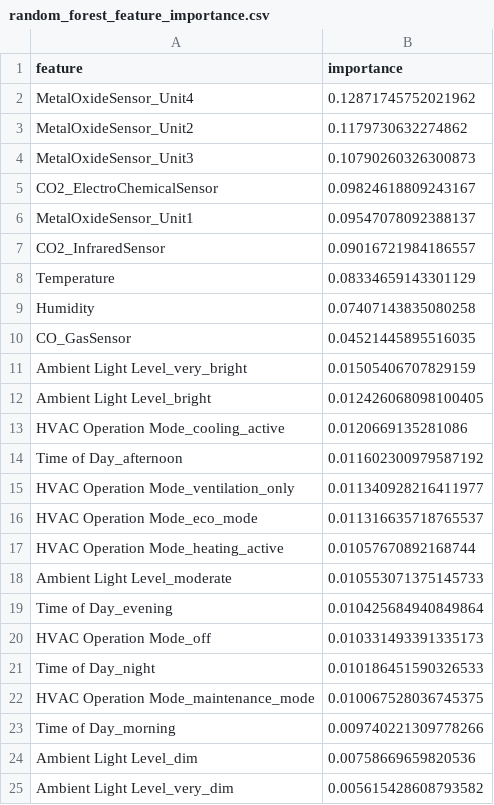
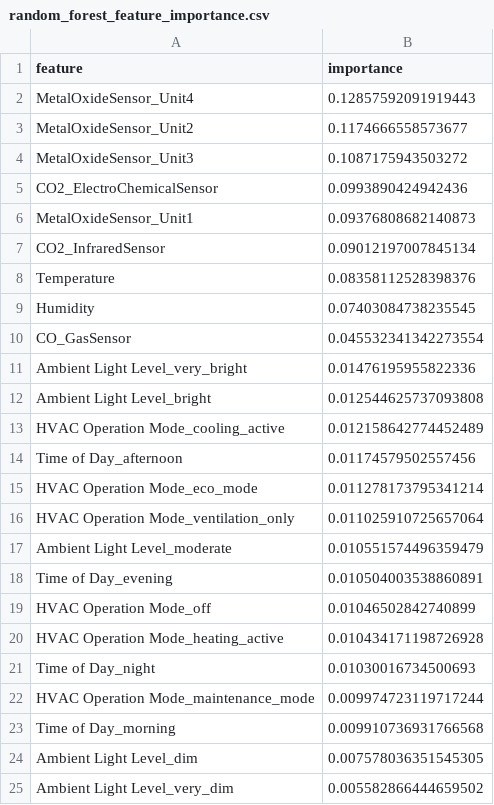
Before and after one commit to chanmyae99/elderguard-analytics-ml, a CSV file: reports/metrics/random_forest_feature_importance.csv, drawn as a sheet.

```diff
--- a/reports/metrics/random_forest_feature_importance.csv
+++ b/reports/metrics/random_forest_feature_importance.csv
@@ -1,25 +1,25 @@
 feature,importance
-MetalOxideSensor_Unit4,0.12871745752021962
-MetalOxideSensor_Unit2,0.1179730632274862
-MetalOxideSensor_Unit3,0.10790260326300873
-CO2_ElectroChemicalSensor,0.09824618809243167
-MetalOxideSensor_Unit1,0.09547078092388137
-CO2_InfraredSensor,0.09016721984186557
-Temperature,0.08334659143301129
-Humidity,0.07407143835080258
-CO_GasSensor,0.04521445895516035
-Ambient Light Level_very_bright,0.01505406707829159
-Ambient Light Level_bright,0.012426068098100405
-HVAC Operation Mode_cooling_active,0.0120669135281086
-Time of Day_afternoon,0.011602300979587192
-HVAC Operation Mode_ventilation_only,0.011340928216411977
-HVAC Operation Mode_eco_mode,0.011316635718765537
-HVAC Operation Mode_heating_active,0.01057670892168744
-Ambient Light Level_moderate,0.010553071375145733
-Time of Day_evening,0.010425684940849864
-HVAC Operation Mode_off,0.010331493391335173
-Time of Day_night,0.010186451590326533
-HVAC Operation Mode_maintenance_mode,0.010067528036745375
-Time of Day_morning,0.009740221309778266
-Ambient Light Level_dim,0.00758669659820536
-Ambient Light Level_very_dim,0.005615428608793582
+MetalOxideSensor_Unit4,0.12857592091919443
+MetalOxideSensor_Unit2,0.1174666558573677
+MetalOxideSensor_Unit3,0.1087175943503272
+CO2_ElectroChemicalSensor,0.0993890424942436
+MetalOxideSensor_Unit1,0.09376808682140873
+CO2_InfraredSensor,0.09012197007845134
+Temperature,0.08358112528398376
+Humidity,0.07403084738235545
+CO_GasSensor,0.045532341342273554
+Ambient Light Level_very_bright,0.01476195955822336
+Ambient Light Level_bright,0.012544625737093808
+HVAC Operation Mode_cooling_active,0.012158642774452489
+Time of Day_afternoon,0.01174579502557456
+HVAC Operation Mode_eco_mode,0.011278173795341214
+HVAC Operation Mode_ventilation_only,0.011025910725657064
+Ambient Light Level_moderate,0.010551574496359479
+Time of Day_evening,0.010504003538860891
+HVAC Operation Mode_off,0.01046502842740899
+HVAC Operation Mode_heating_active,0.010434171198726928
+Time of Day_night,0.01030016734500693
+HVAC Operation Mode_maintenance_mode,0.009974723119717244
+Time of Day_morning,0.009910736931766568
+Ambient Light Level_dim,0.007578036351545305
+Ambient Light Level_very_dim,0.005582866444659502
```
Also changed, not shown: reports/metrics/logistic_regression_feature_importance.csv, reports/metrics/model_comparison_summary.csv, 16 other files.
